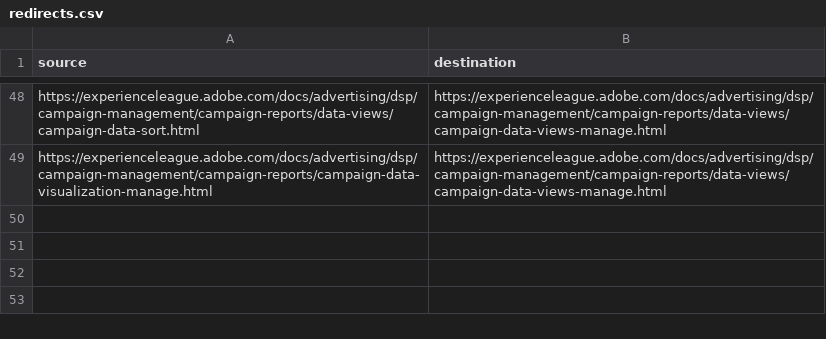
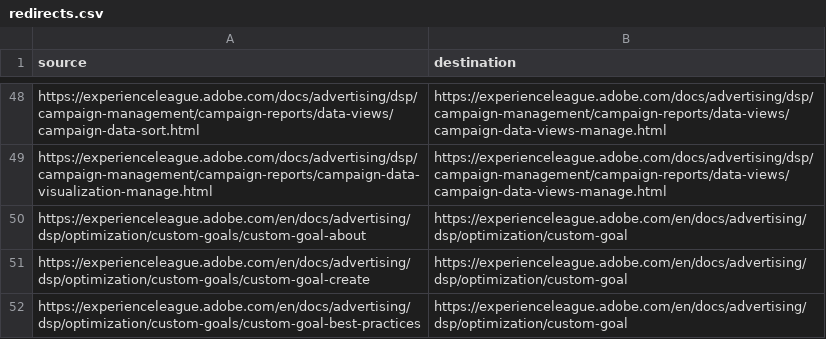
Before and after one commit to AdobeDocs/advertising.it-IT, a CSV file: redirects.csv, drawn as a sheet; only a part is shown, gaps mark what is left out.

Commit message:
Updating Old File for core commit 8e768e0cdfcb1464172ff5a47b29a80cc721974f

```diff
--- a/redirects.csv
+++ b/redirects.csv
@@ -49 +49,4 @@ https://experienceleague.adobe.com/docs/advertising/dsp/campaign-management/camp
 https://experienceleague.adobe.com/docs/advertising/dsp/campaign-management/campaign-reports/campaign-data-visualization-manage.html, https://experienceleague.adobe.com/docs/advertising/dsp/campaign-management/campaign-reports/data-views/campaign-data-views-manage.html
+https://experienceleague.adobe.com/en/docs/advertising/dsp/optimization/custom-goals/custom-goal-about, https://experienceleague.adobe.com/en/docs/advertising/dsp/optimization/custom-goal
+https://experienceleague.adobe.com/en/docs/advertising/dsp/optimization/custom-goals/custom-goal-create, https://experienceleague.adobe.com/en/docs/advertising/dsp/optimization/custom-goal
+https://experienceleague.adobe.com/en/docs/advertising/dsp/optimization/custom-goals/custom-goal-best-practices, https://experienceleague.adobe.com/en/docs/advertising/dsp/optimization/custom-goal
```
